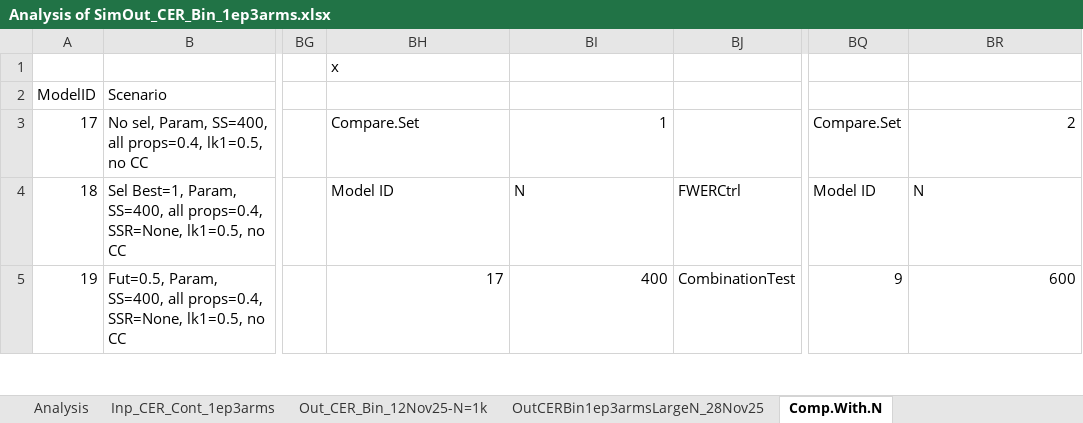
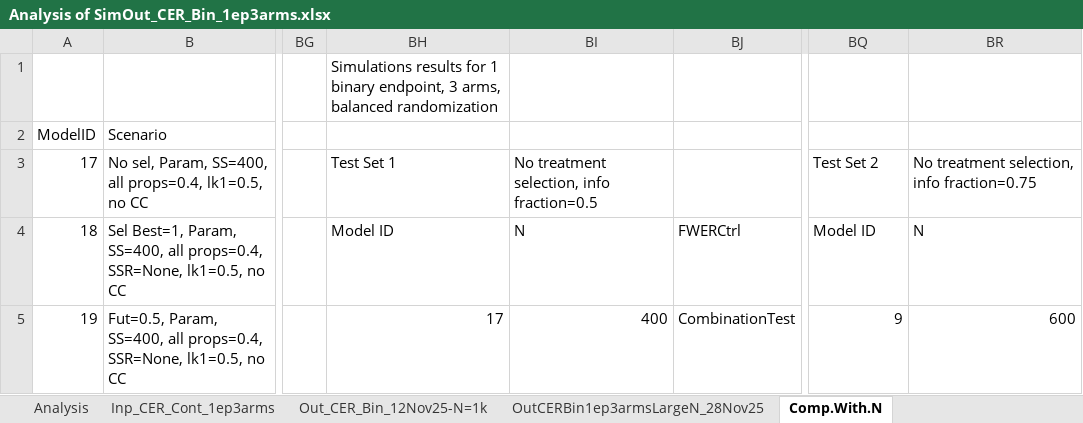
Before and after one commit to Cytel-Inc/AdaptiveGMCP, an Excel workbook: internalData/Analysis of SimOut_CER_Bin_1ep3arms.xlsx, sheet Comp.With.N, drawn as a sheet; only a part is shown, gaps mark what is left out; values as stored, in another font and other column widths than the file's, no cell formats; charts and pictures and table styles not drawn; the diff covers the shown part only; the diff names each change by its address in the sheet, - before the commit and + after, or states it on an @@ line.

```diff
--- a/internalData/Analysis of SimOut_CER_Bin_1ep3arms.xlsx (sheet Comp.With.N)
+++ b/internalData/Analysis of SimOut_CER_Bin_1ep3arms.xlsx (sheet Comp.With.N)
-BH1: x
+BH1: Simulations results for 1 binary endpoint, 3 arms, balanced randomization
-BH3: Compare.Set
+BH3: Test Set 1
-BI3: 1
+BI3: No treatment selection, info fraction=0.5
-BQ3: Compare.Set
+BQ3: Test Set 2
-BR3: 2
+BR3: No treatment selection, info fraction=0.75
```
Also changed, not shown: 20 edited cells elsewhere in this sheet, sheet Out_CER_Bin_1ep3arms_06Nov25-07, cell formats, charts or pictures, 3 other files.
